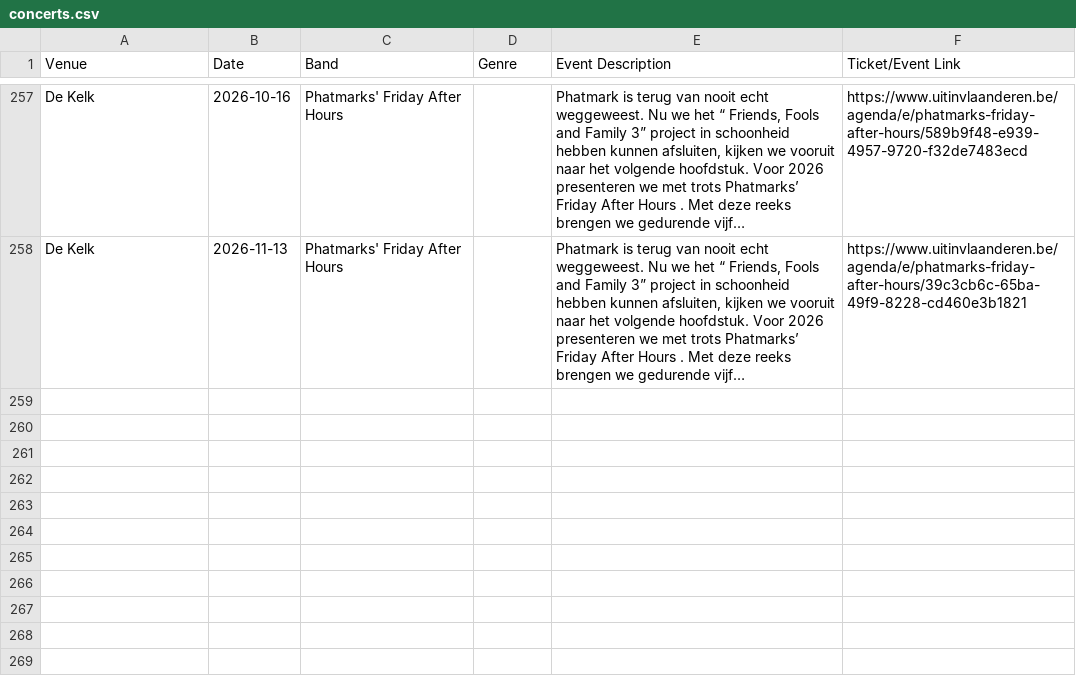
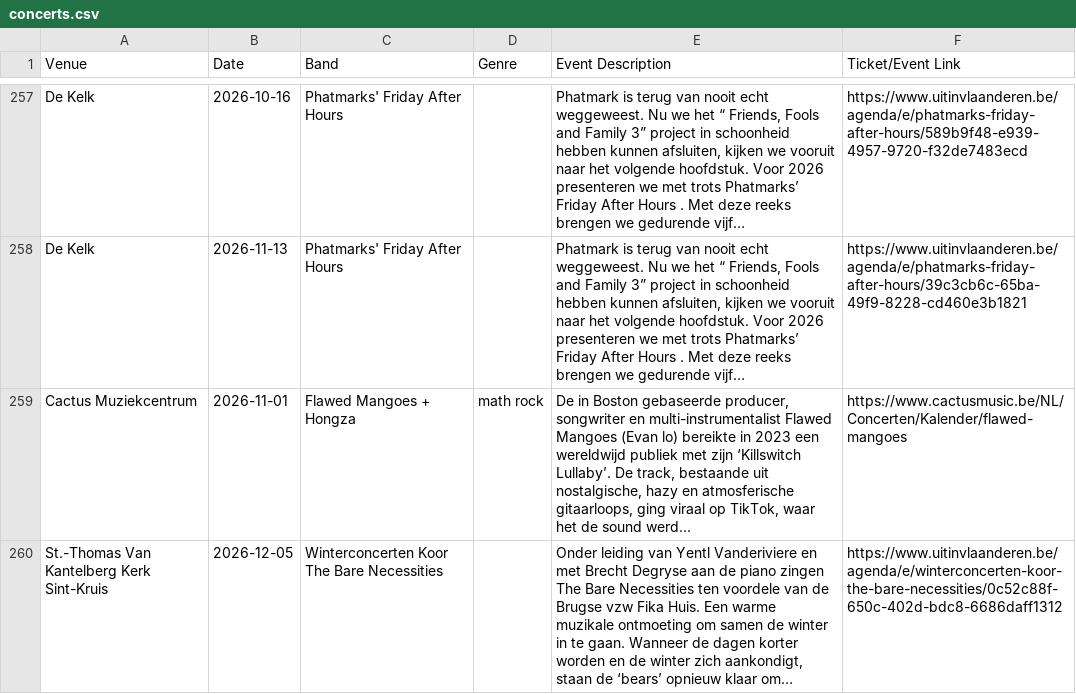
Before and after one commit to gillesgerlo/gent-concerts-playlist, a CSV file: data/brugge/concerts.csv, drawn as a sheet; only a part is shown, gaps mark what is left out; the diff names each change by its address in the sheet, - before the commit and + after, or states it on an @@ line.

```diff
--- a/data/brugge/concerts.csv
+++ b/data/brugge/concerts.csv
+row 259: Cactus Muziekcentrum | 2026-11-01 | Flawed Mangoes + Hongza | math rock | De in Boston gebaseerde producer, songwriter en multi-instrumentalist Flawed Mangoes (Evan lo) bereikte in 2023 een wereldwijd publiek met zijn ‘Killswitch Lullaby’. De track, bestaande uit nostalgische, hazy en atmosferische gitaarloops, ging viraal op TikTok, waar het de sound werd... | https://www.cactusmusic.be/NL/Concerten/Kalender/flawed-mangoes
+row 260: St.-Thomas Van Kantelberg Kerk Sint-Kruis | 2026-12-05 | Winterconcerten Koor The Bare Necessities |  | Onder leiding van Yentl Vanderiviere en met Brecht Degryse aan de piano zingen The Bare Necessities ten voordele van de Brugse vzw Fika Huis. Een warme muzikale ontmoeting om samen de winter in te gaan. Wanneer de dagen korter worden en de winter zich aankondigt, staan de ‘bears’ opnieuw klaar om… | https://www.uitinvlaanderen.be/agenda/e/winterconcerten-koor-the-bare-necessities/0c52c88f-650c-402d-bdc8-6686daff1312
```
Also changed, not shown: data/gent/concerts.csv, 4 other files.
